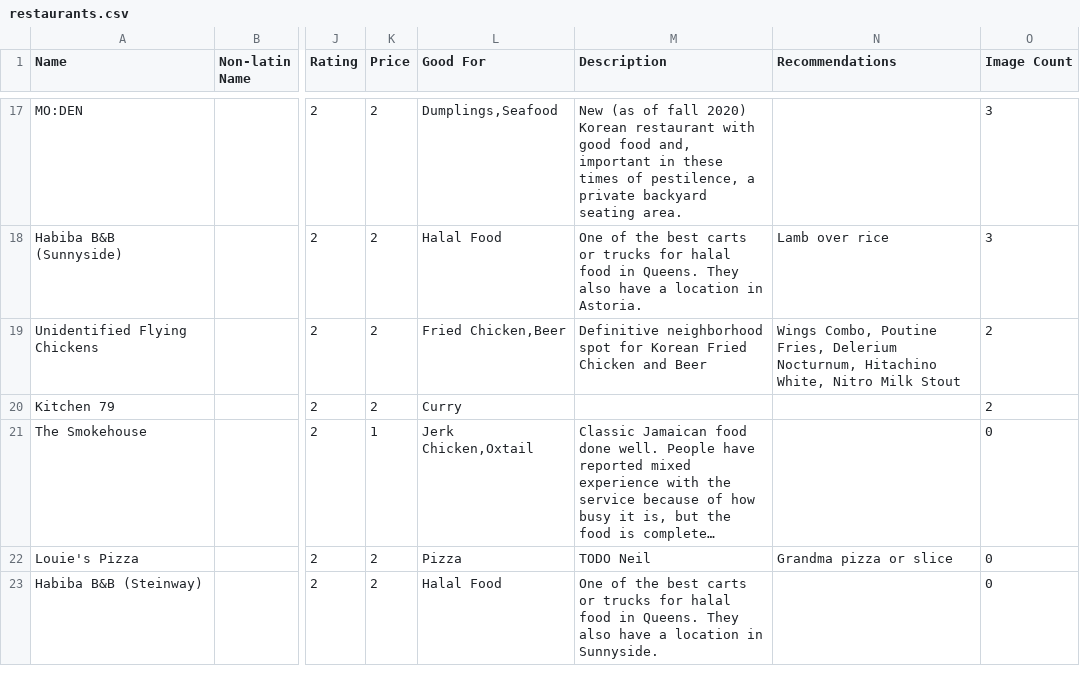
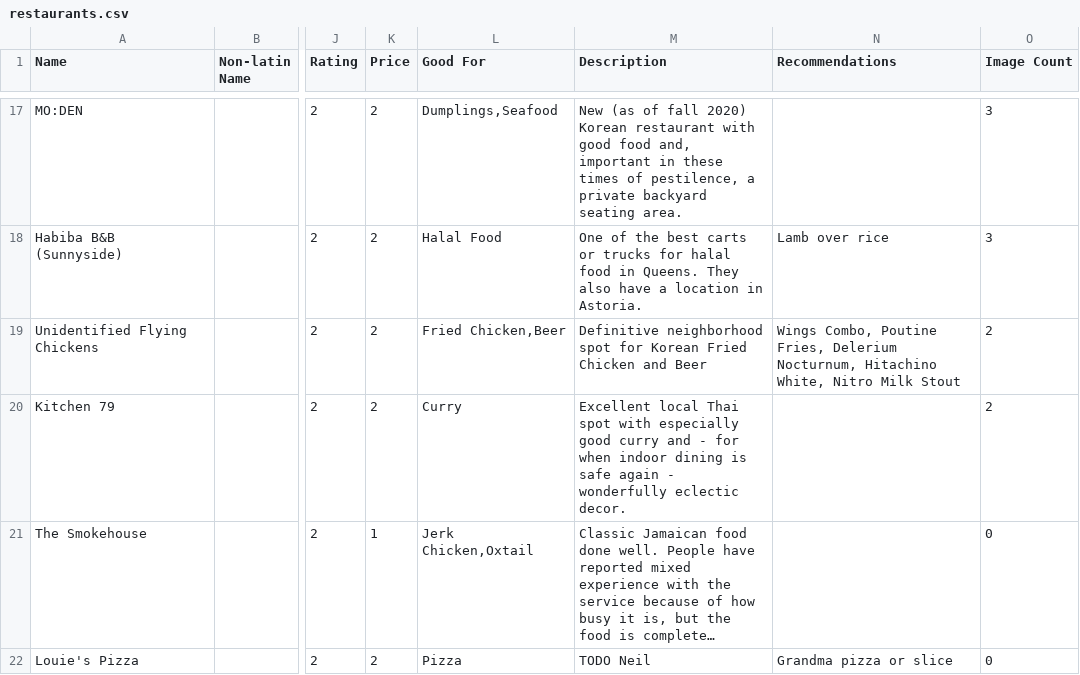
Before and after one commit to max11D/microcosm-node, a CSV file: data/restaurants.csv, drawn as a sheet; only a part is shown, gaps mark what is left out; the shorter side is filled out with more unchanged rows; long unchanged cells end in …; the diff names each change by its address in the sheet, - before the commit and + after, or states it on an @@ line.

Commit message:
Kitchen 79 description

```diff
--- a/data/restaurants.csv
+++ b/data/restaurants.csv
-M20 (Description): (empty)
+M20 (Description): Excellent local Thai spot with especially good curry and - for when indoor dining is safe again - wonderfully eclectic decor.
```
Also changed, not shown: public/data/restaurants_recoded.csv.
